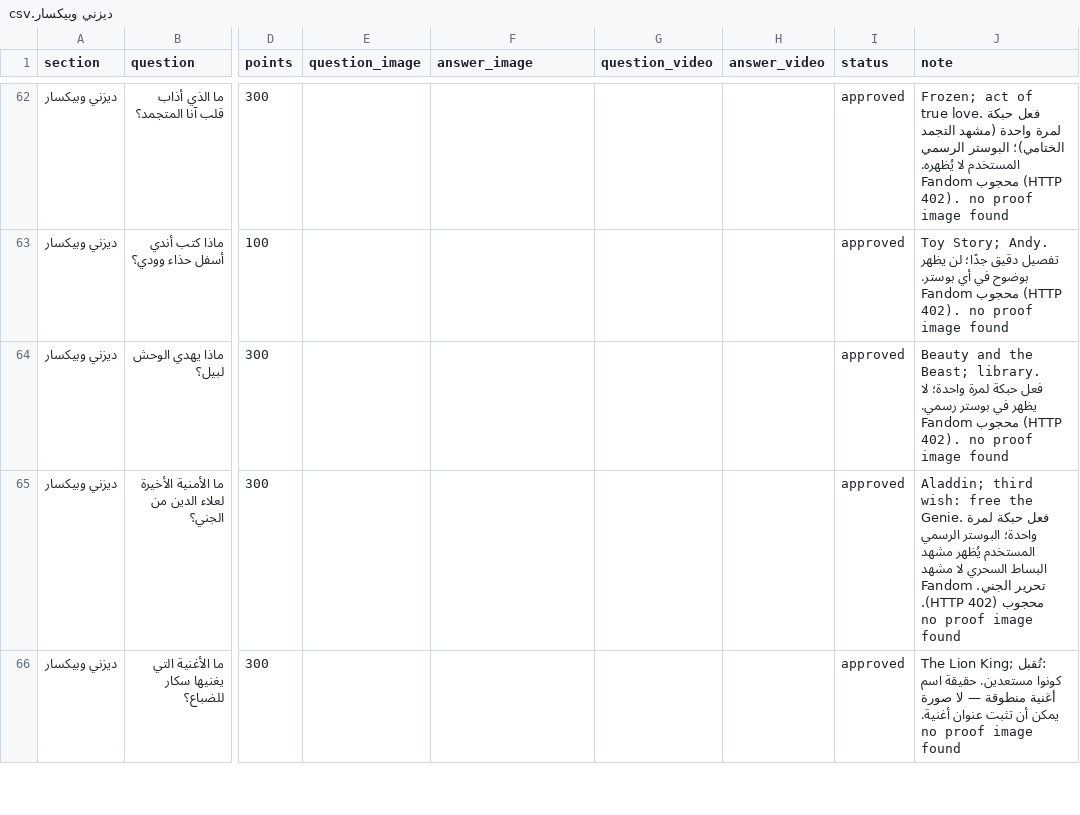
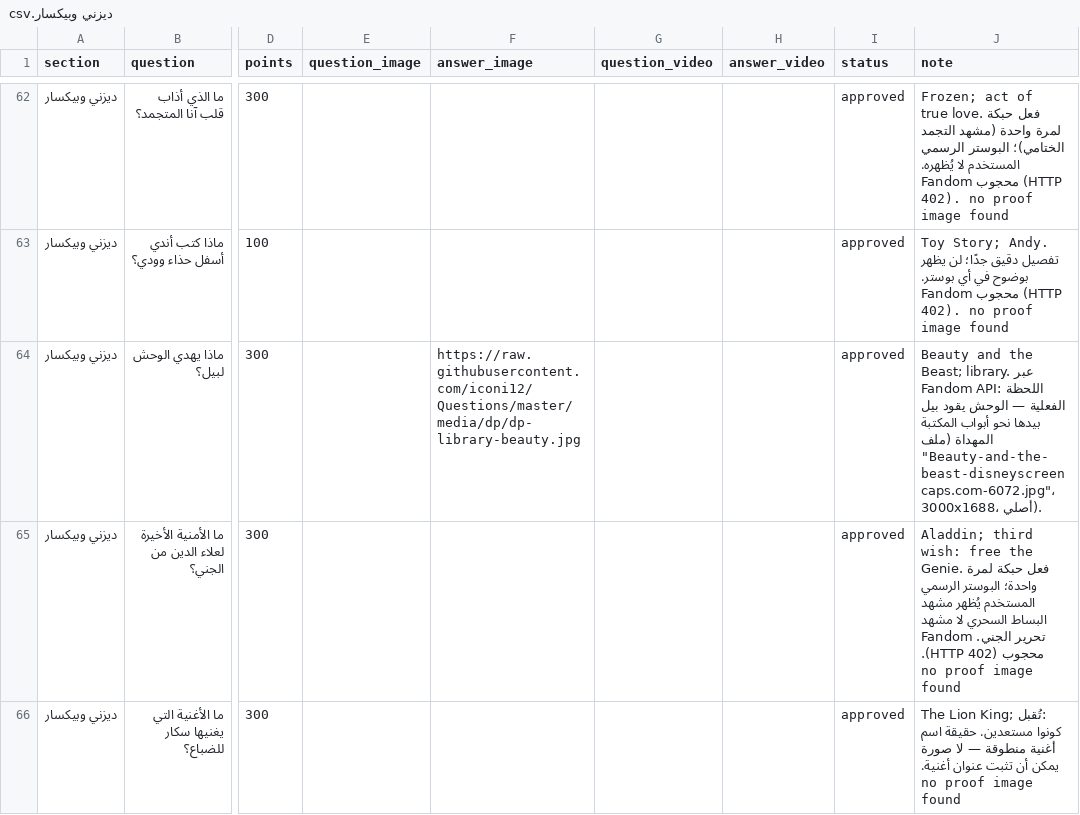
Before and after one commit to iconi12/Questions, a CSV file: staging/ديزني وبيكسار.csv, drawn as a sheet; only a part is shown, gaps mark what is left out; the diff covers the shown part only; the diff names each change by its address in the sheet, - before the commit and + after, or states it on an @@ line.

```diff
--- a/staging/ديزني وبيكسار.csv
+++ b/staging/ديزني وبيكسار.csv
-F64 (answer_image): (empty)
+F64 (answer_image): https://raw.githubusercontent.com/iconi12/Questions/master/media/dp/dp-library-beauty.jpg
-J64 (note): …Beast; library. فعل حبكة لمرة واحدة؛ لا يظهر في بوستر رسمي. Fandom محجوب (HTTP 402). no proof image found
+J64 (note): …Beast; library. عبر Fandom API: اللحظة الفعلية — الوحش يقود بيل بيدها نحو أبواب المكتبة المهداة (ملف "Beauty-and-the-beast-disneyscreencaps.com-6072.jpg"، 3000x1688، أصلي).
```
Also changed, not shown: 2 edited cells elsewhere in this file.
